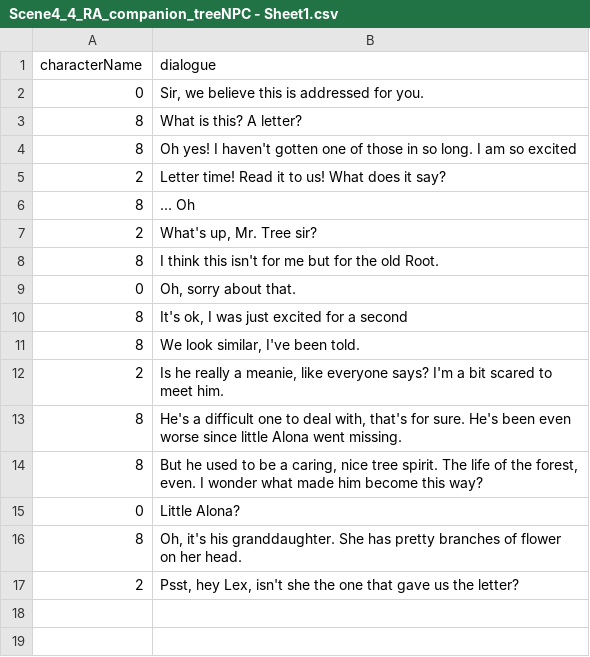
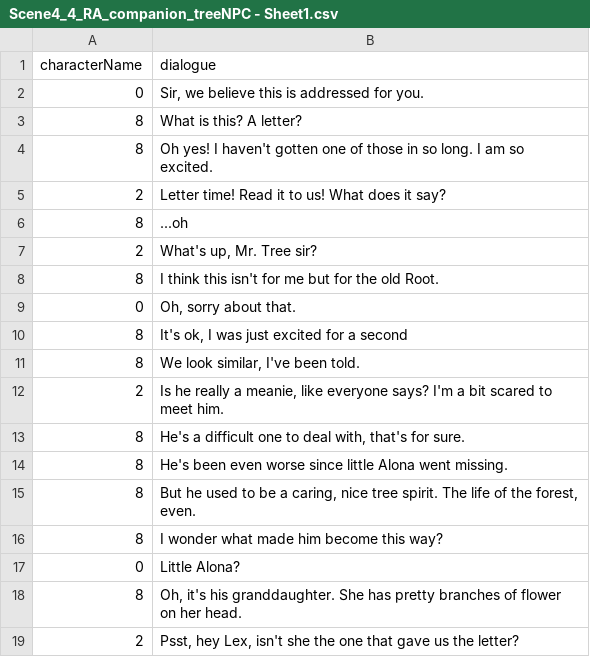
Before and after one commit to Columbia-University-Gamedev/Fall-2021-Minigames, a CSV file: Assets/Assets/AdventureRPG/Dialogue/Scene 4/Scene4_4_RA_companion_treeNPC - Sheet1.csv, drawn as a sheet.

```diff
--- a/Assets/Assets/AdventureRPG/Dialogue/Scene 4/Scene4_4_RA_companion_treeNPC - Sheet1.csv
+++ b/Assets/Assets/AdventureRPG/Dialogue/Scene 4/Scene4_4_RA_companion_treeNPC - Sheet1.csv
@@ -3,5 +3,5 @@ characterName,dialogue
 8,What is this? A letter?
-8,Oh yes! I haven't gotten one of those in so long. I am so excited
+8,Oh yes! I haven't gotten one of those in so long. I am so excited.
 2,Letter time! Read it to us! What does it say?
-8,... Oh
+8,...oh
 2,"What's up, Mr. Tree sir?"
@@ -12,4 +12,6 @@ characterName,dialogue
 2,"Is he really a meanie, like everyone says? I'm a bit scared to meet him."
-8,"He's a difficult one to deal with, that's for sure. He's been even worse since little Alona went missing. "
-8,"But he used to be a caring, nice tree spirit. The life of the forest, even. I wonder what made him become this way?"
+8,"He's a difficult one to deal with, that's for sure. "
+8, He's been even worse since little Alona went missing.
+8,"But he used to be a caring, nice tree spirit. The life of the forest, even."
+8,I wonder what made him become this way?
 0,Little Alona?
```
Also changed, not shown: Assets/Assets/AdventureRPG/Dialogue/Scene 1/Scene1_1_Prof_RA - Sheet1.csv, Assets/Assets/AdventureRPG/Dialogue/Scene 1/Scene1_2_Prof_RA - Sheet1.csv, 19 other files.
